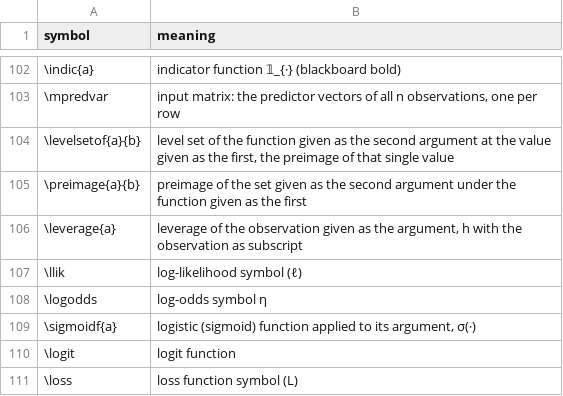
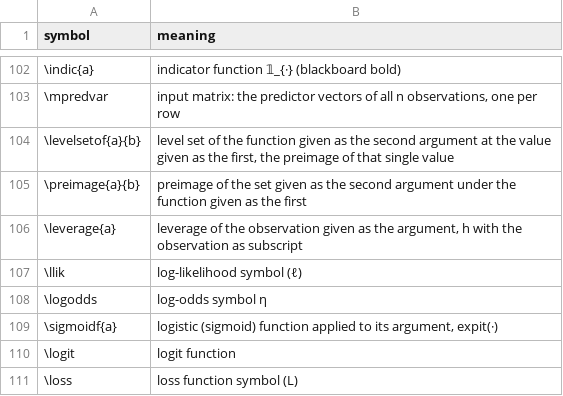
Before and after one commit to Morrison-Lab/macros, a CSV file: data/symbols-used.csv, drawn as a sheet; only a part is shown, gaps mark what is left out.

```diff
--- a/data/symbols-used.csv
+++ b/data/symbols-used.csv
@@ -108,3 +108,3 @@ symbol,meaning
 \logodds,log-odds symbol η
-\sigmoidf{a},"logistic (sigmoid) function applied to its argument, σ(·)"
+\sigmoidf{a},"logistic (sigmoid) function applied to its argument, expit(·)"
 \logit,logit function
```
Also changed, not shown: interpretations.tsv, 2 other files.
